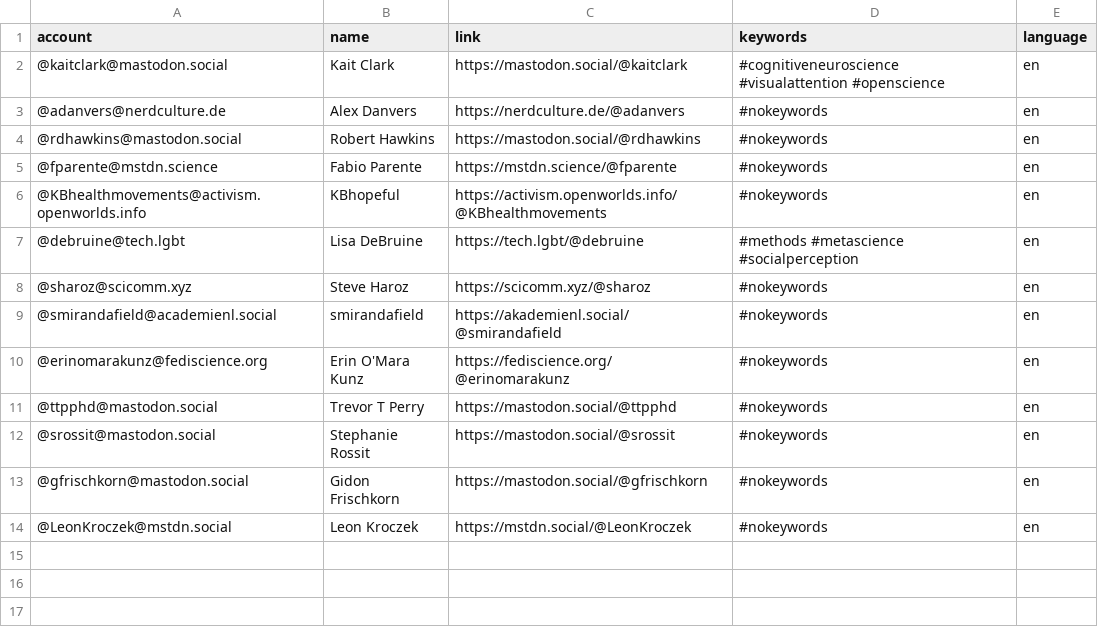
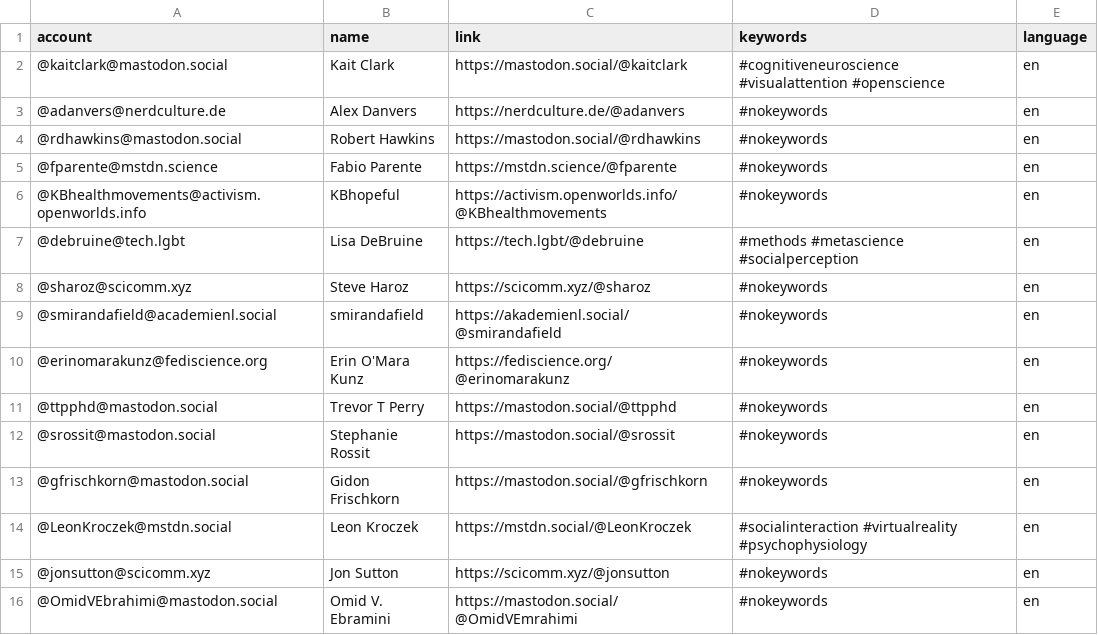
Before and after one commit to kaitclark/mastodon-psychology, a CSV file: resources/users.csv, drawn as a sheet.

Commit message:
Update users.csv

```diff
--- a/resources/users.csv
+++ b/resources/users.csv
@@ -13,2 +13,4 @@ account,name,link,keywords,language
 @gfrischkorn@mastodon.social,Gidon Frischkorn,https://mastodon.social/@gfrischkorn,#nokeywords,en
-@LeonKroczek@mstdn.social,Leon Kroczek,https://mstdn.social/@LeonKroczek,#nokeywords,en
+@LeonKroczek@mstdn.social,Leon Kroczek,https://mstdn.social/@LeonKroczek,#socialinteraction #virtualreality #psychophysiology,en
+@jonsutton@scicomm.xyz,Jon Sutton,https://scicomm.xyz/@jonsutton,#nokeywords,en
+@OmidVEbrahimi@mastodon.social,Omid V. Ebramini,https://mastodon.social/@OmidVEmrahimi,#nokeywords,en
```
